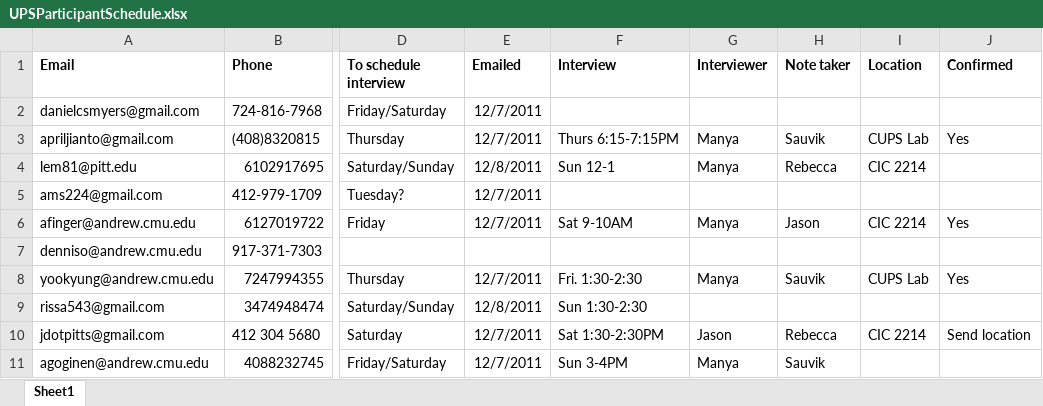
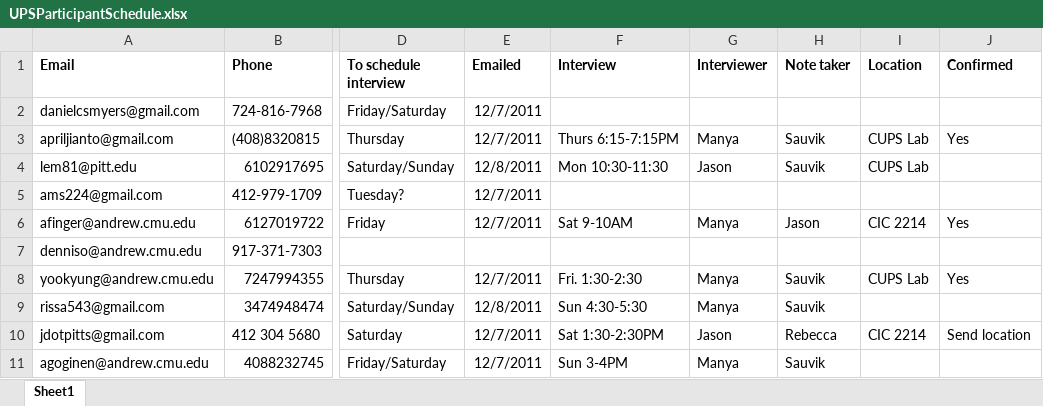
Before and after one commit to scyrusk/UPSFacebookFriendGrouping, an Excel workbook: Study Materials/UPSParticipantSchedule.xlsx, sheet Sheet1, drawn as a sheet; only a part is shown, gaps mark what is left out; values as stored, in another font and other column widths than the file's, no borders; the diff names each change by its address in the sheet, - before the commit and + after, or states it on an @@ line.

```diff
--- a/Study Materials/UPSParticipantSchedule.xlsx (sheet Sheet1)
+++ b/Study Materials/UPSParticipantSchedule.xlsx (sheet Sheet1)
-F4 (Interview): Sun 12-1
+F4 (Interview): Mon 10:30-11:30
-G4 (Interviewer): Manya
+G4 (Interviewer): Jason
-H4 (Note taker): Rebecca
+H4 (Note taker): Sauvik
-I4 (Location): CIC 2214
+I4 (Location): CUPS Lab
-F9 (Interview): Sun 1:30-2:30
+F9 (Interview): Sun 4:30-5:30
-G9 (Interviewer): (empty)
+G9 (Interviewer): Manya
-H9 (Note taker): (empty)
+H9 (Note taker): Sauvik
```
Also changed, not shown: Study Materials/ParticipantData/User9.xlsx, 2 other files.
